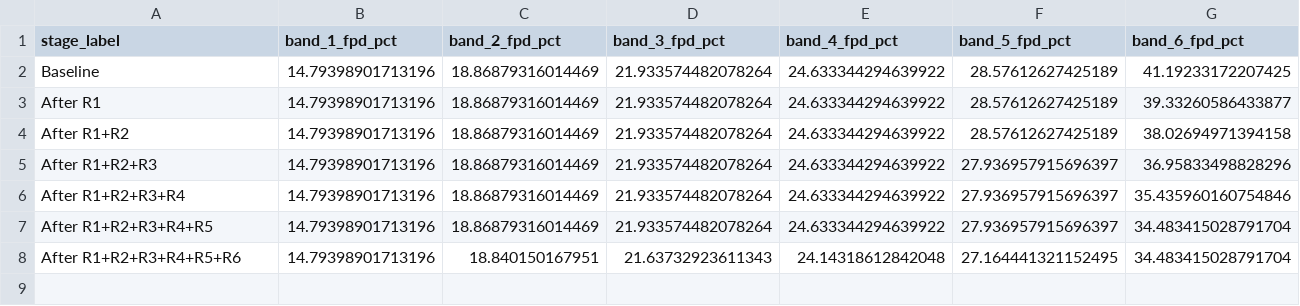
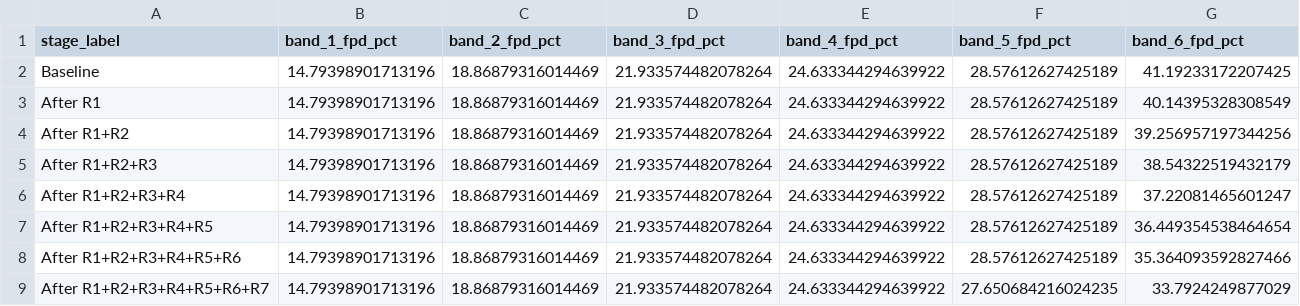
Before and after one commit to JLaniado/underwriting_policy_optimization_framework, a CSV file: outputs/fpd_rule_mining/band_fpd_matrix.csv, drawn as a sheet.

```diff
--- a/outputs/fpd_rule_mining/band_fpd_matrix.csv
+++ b/outputs/fpd_rule_mining/band_fpd_matrix.csv
@@ -2,7 +2,8 @@ stage_label,band_1_fpd_pct,band_2_fpd_pct,band_3_fpd_pct,band_4_fpd_pct,band_5_f
 Baseline,14.79398901713196,18.86879316014469,21.933574482078264,24.633344294639922,28.57612627425189,41.19233172207425
-After R1,14.79398901713196,18.86879316014469,21.933574482078264,24.633344294639922,28.57612627425189,39.33260586433877
-After R1+R2,14.79398901713196,18.86879316014469,21.933574482078264,24.633344294639922,28.57612627425189,38.02694971394158
-After R1+R2+R3,14.79398901713196,18.86879316014469,21.933574482078264,24.633344294639922,27.936957915696397,36.95833498828296
-After R1+R2+R3+R4,14.79398901713196,18.86879316014469,21.933574482078264,24.633344294639922,27.936957915696397,35.435960160754846
-After R1+R2+R3+R4+R5,14.79398901713196,18.86879316014469,21.933574482078264,24.633344294639922,27.936957915696397,34.483415028791704
-After R1+R2+R3+R4+R5+R6,14.79398901713196,18.840150167951,21.63732923611343,24.14318612842048,27.164441321152495,34.483415028791704
+After R1,14.79398901713196,18.86879316014469,21.933574482078264,24.633344294639922,28.57612627425189,40.14395328308549
+After R1+R2,14.79398901713196,18.86879316014469,21.933574482078264,24.633344294639922,28.57612627425189,39.256957197344256
+After R1+R2+R3,14.79398901713196,18.86879316014469,21.933574482078264,24.633344294639922,28.57612627425189,38.54322519432179
+After R1+R2+R3+R4,14.79398901713196,18.86879316014469,21.933574482078264,24.633344294639922,28.57612627425189,37.22081465601247
+After R1+R2+R3+R4+R5,14.79398901713196,18.86879316014469,21.933574482078264,24.633344294639922,28.57612627425189,36.449354538464654
+After R1+R2+R3+R4+R5+R6,14.79398901713196,18.86879316014469,21.933574482078264,24.633344294639922,28.57612627425189,35.364093592827466
+After R1+R2+R3+R4+R5+R6+R7,14.79398901713196,18.86879316014469,21.933574482078264,24.633344294639922,27.650684216024235,33.7924249877029
```
Also changed, not shown: outputs/fpd_rule_mining/cumulative_stages.csv, outputs/fpd_rule_mining/leaf_summary.csv, 15 other files.
